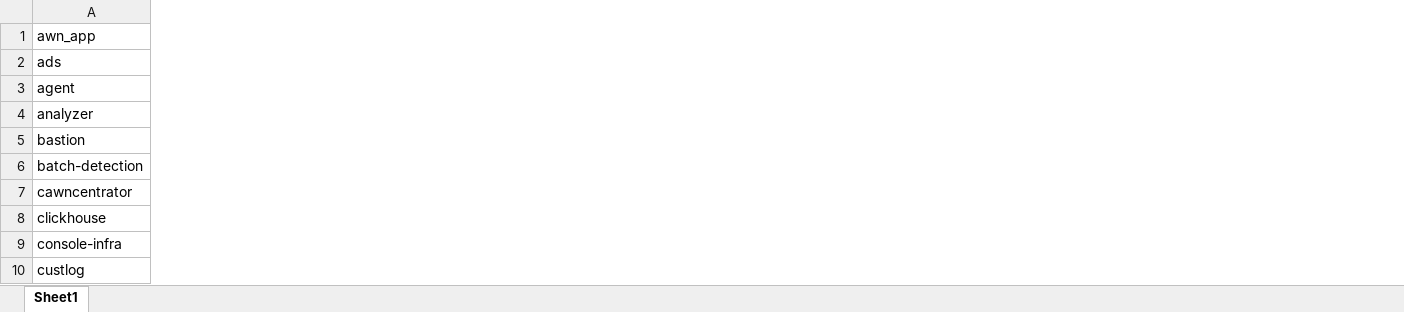
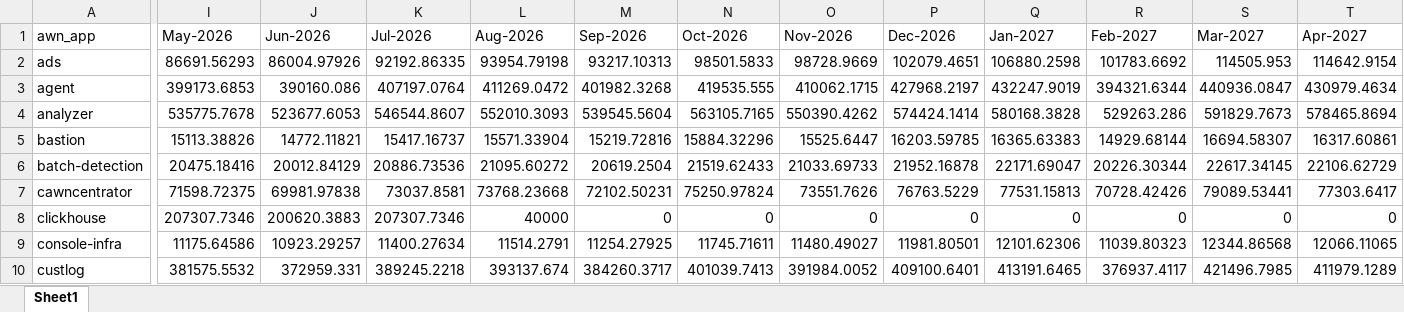
Before and after one commit to danjellesmartkwlf/finops-pptx, an Excel workbook: data/forecasts/cogs-nov-2025-forecast.xlsx, sheet Sheet1, drawn as a sheet; only a part is shown, gaps mark what is left out; values as stored, in another font and other column widths than the file's, no borders; the diff names each change by its address in the sheet, - before the commit and + after, or states it on an @@ line.

```diff
--- a/data/forecasts/cogs-nov-2025-forecast.xlsx (sheet Sheet1)
+++ b/data/forecasts/cogs-nov-2025-forecast.xlsx (sheet Sheet1)
+column I (May-2026), rows 2-10: 86691.56293 | 399173.6853 | 535775.7678 | 15113.38826 | 20475.18416 | 71598.72375 | 207307.7346 | 11175.64586 | 381575.5532
+column J (Jun-2026), rows 2-10: 86004.97926 | 390160.086 | 523677.6053 | 14772.11821 | 20012.84129 | 69981.97838 | 200620.3883 | 10923.29257 | 372959.331
+column K (Jul-2026), rows 2-10: 92192.86335 | 407197.0764 | 546544.8607 | 15417.16737 | 20886.73536 | 73037.8581 | 207307.7346 | 11400.27634 | 389245.2218
+column L (Aug-2026), rows 2-10: 93954.79198 | 411269.0472 | 552010.3093 | 15571.33904 | 21095.60272 | 73768.23668 | 40000 | 11514.2791 | 393137.674
+column M (Sep-2026), rows 2-10: 93217.10313 | 401982.3268 | 539545.5604 | 15219.72816 | 20619.2504 | 72102.50231 | 0 | 11254.27925 | 384260.3717
+column N (Oct-2026), rows 2-10: 98501.5833 | 419535.555 | 563105.7165 | 15884.32296 | 21519.62433 | 75250.97824 | 0 | 11745.71611 | 401039.7413
+column O (Nov-2026), rows 2-10: 98728.9669 | 410062.1715 | 550390.4262 | 15525.6447 | 21033.69733 | 73551.7626 | 0 | 11480.49027 | 391984.0052
+column P (Dec-2026), rows 2-10: 102079.4651 | 427968.2197 | 574424.1414 | 16203.59785 | 21952.16878 | 76763.5229 | 0 | 11981.80501 | 409100.6401
+column Q (Jan-2027), rows 2-10: 106880.2598 | 432247.9019 | 580168.3828 | 16365.63383 | 22171.69047 | 77531.15813 | 0 | 12101.62306 | 413191.6465
+column R (Feb-2027), rows 2-10: 101783.6692 | 394321.6344 | 529263.286 | 14929.68144 | 20226.30344 | 70728.42426 | 0 | 11039.80323 | 376937.4117
+column S (Mar-2027), rows 2-10: 114505.953 | 440936.0847 | 591829.7673 | 16694.58307 | 22617.34145 | 79089.53441 | 0 | 12344.86568 | 421496.7985
+column T (Apr-2027), rows 2-10: 114642.9154 | 430979.4634 | 578465.8694 | 16317.60861 | 22106.62729 | 77303.6417 | 0 | 12066.11065 | 411979.1289
```
Also changed, not shown: data/forecasts/opex-nov-2025-forecast.xlsx, 17 other files.
